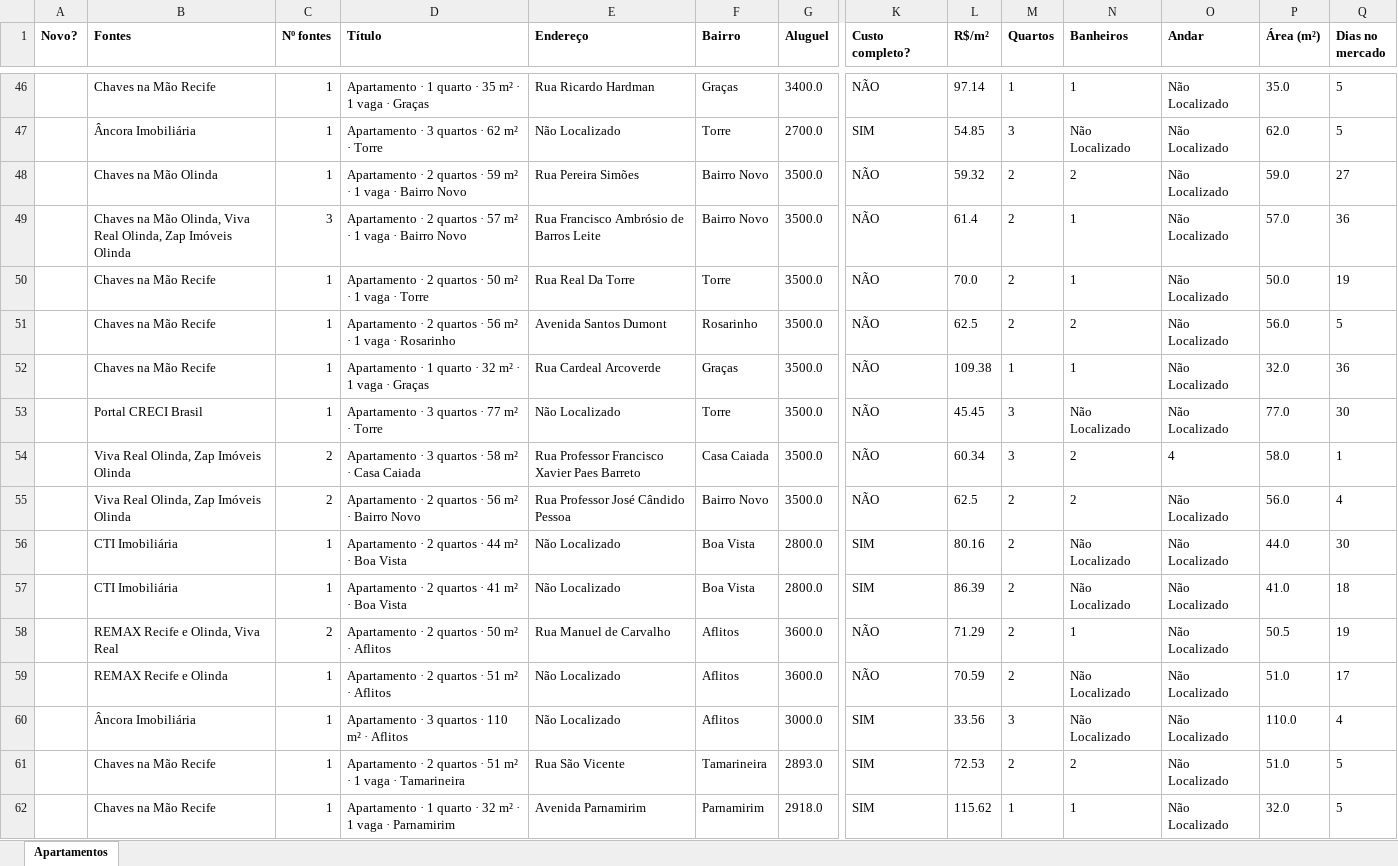
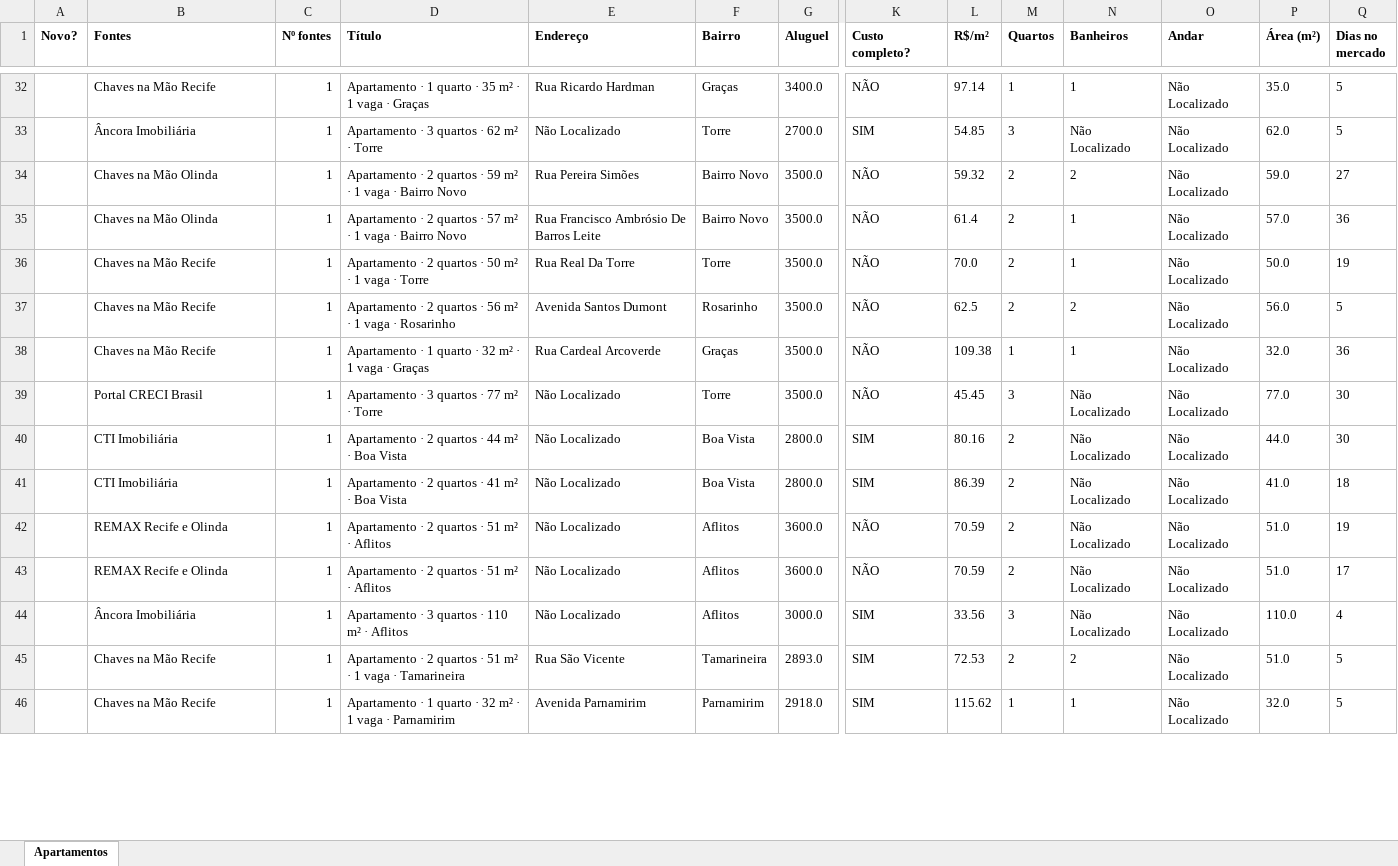
Before and after one commit to jlfig13/busca-imovel, an Excel workbook: saida/apartamentos.xlsx, sheet Apartamentos, drawn as a sheet; only a part is shown, gaps mark what is left out; values as stored, in another font and other column widths than the file's, no borders; removed rows and columns are numbered as before the commit, all else as after; rows hold the shown columns only; the diff covers the shown part only; the diff names each change by its address in the sheet, - before the commit and + after, or states it on an @@ line.

```diff
--- a/saida/apartamentos.xlsx (sheet Apartamentos)
+++ b/saida/apartamentos.xlsx (sheet Apartamentos)
-B35 (Fontes): Chaves na Mão Olinda, Viva Real Olinda, Zap Imóveis Olinda
+B35 (Fontes): Chaves na Mão Olinda
-C35 (Nº fontes): 3
+C35 (Nº fontes): 1
-E35 (Endereço): Rua Francisco Ambrósio de Barros Leite
+E35 (Endereço): Rua Francisco Ambrósio De Barros Leite
-row 54:  | Viva Real Olinda, Zap Imóveis Olinda | 2 | Apartamento · 3 quartos · 58 m² · Casa Caiada | Rua Professor Francisco Xavier Paes Barreto | Casa Caiada | 3500.0 | NÃO | 60.34 | 3 | 2 | 4 | 58.0 | 1
-row 55:  | Viva Real Olinda, Zap Imóveis Olinda | 2 | Apartamento · 2 quartos · 56 m² · Bairro Novo | Rua Professor José Cândido Pessoa | Bairro Novo | 3500.0 | NÃO | 62.5 | 2 | 2 | Não Localizado | 56.0 | 4
-B42 (Fontes): REMAX Recife e Olinda, Viva Real
+B42 (Fontes): REMAX Recife e Olinda
-C42 (Nº fontes): 2
+C42 (Nº fontes): 1
-D42 (Título): Apartamento · 2 quartos · 50 m² · Aflitos
+D42 (Título): Apartamento · 2 quartos · 51 m² · Aflitos
-E42 (Endereço): Rua Manuel de Carvalho
+E42 (Endereço): Não Localizado
-L42 (R$/m²): 71.29
+L42 (R$/m²): 70.59
-N42 (Banheiros): 1
+N42 (Banheiros): Não Localizado
-P42 (Área (m²)): 50.5
+P42 (Área (m²)): 51.0
```
Also changed, not shown: 3 added rows, 15 removed rows and 16 edited cells elsewhere in this sheet, 1 other file.
